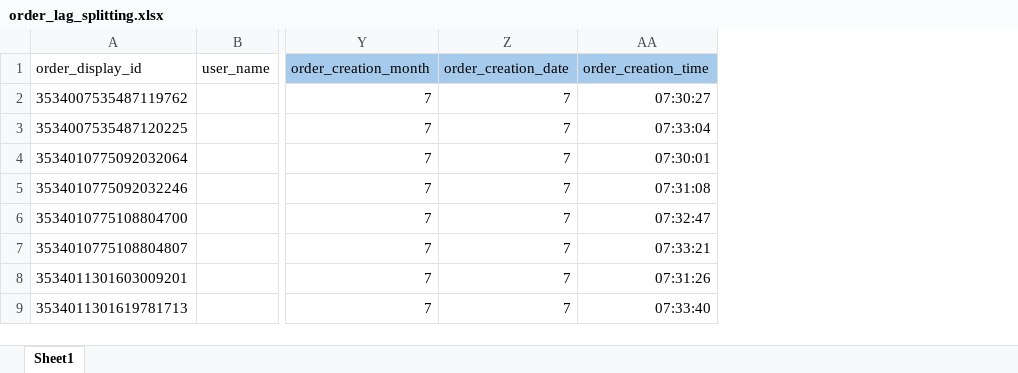
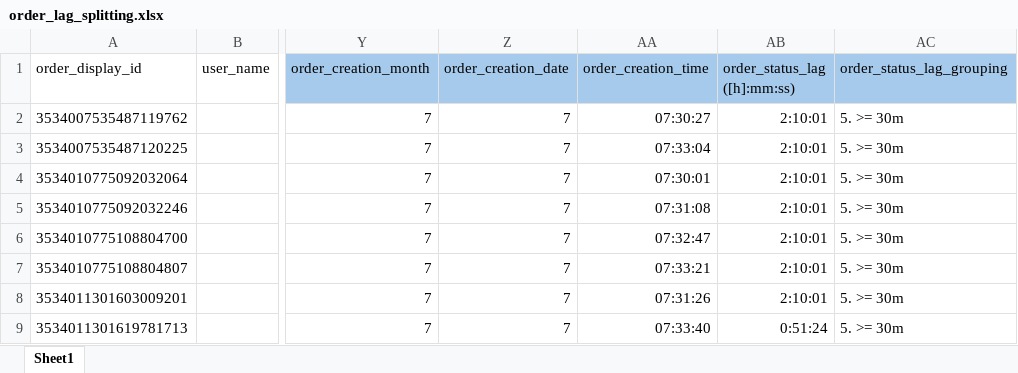
Before and after one commit to weikc-llm/VN-Fake_order_-RID-000025, an Excel workbook: data/order_lag_splitting.xlsx, sheet Sheet1, drawn as a sheet; only a part is shown, gaps mark what is left out; values as stored, in another font and other column widths than the file's, no borders; the diff names each change by its address in the sheet, - before the commit and + after, or states it on an @@ line.

```diff
--- a/data/order_lag_splitting.xlsx (sheet Sheet1)
+++ b/data/order_lag_splitting.xlsx (sheet Sheet1)
+column AB (order_status_lag ([h]:mm:ss)), rows 2-9: 2:10:01 | 2:10:01 | 2:10:01 | 2:10:01 | 2:10:01 | 2:10:01 | 2:10:01 | 0:51:24
+column AC (order_status_lag_grouping), rows 2-9: all 5. >= 30m
```
Also changed, not shown: Output/order_volume_breakdown/order_lag_split_by_user.xlsx, 6 other files.
